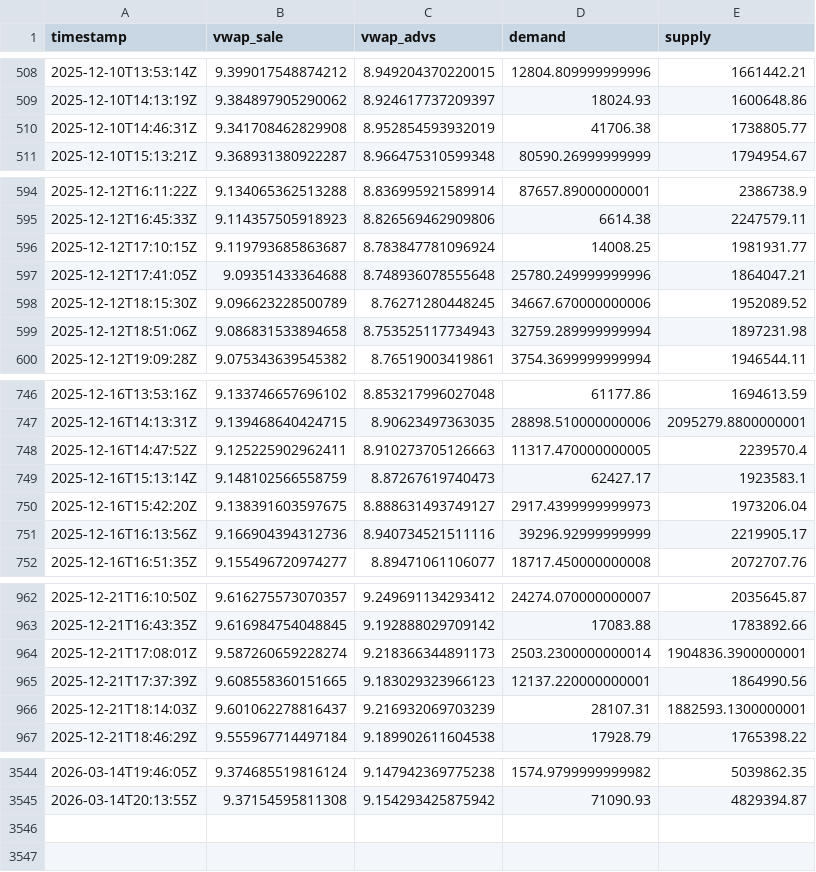
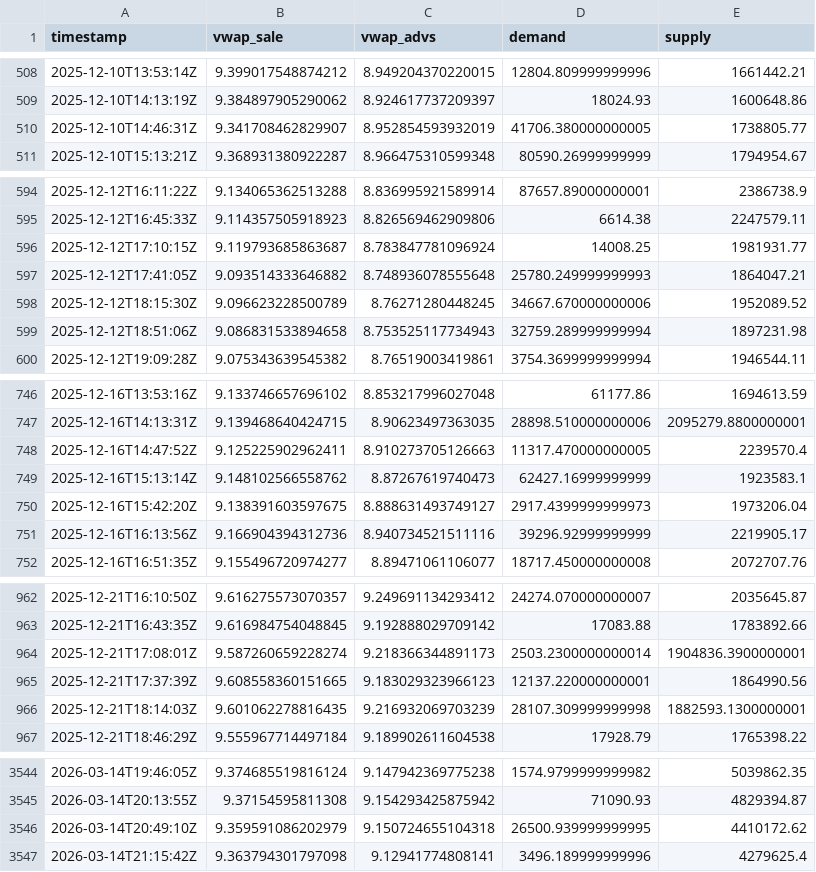
Before and after one commit to mauforonda/indicadores_dolar, a CSV file: dolar_sell.csv, drawn as a sheet; only a part is shown, gaps mark what is left out; the diff covers the shown part only.

Commit message:
Update data

```diff
--- a/dolar_sell.csv
+++ b/dolar_sell.csv
@@ -509,3 +509,3 @@ timestamp,vwap_sale,vwap_advs,demand,supply
 2025-12-10T14:13:19Z,9.384897905290062,8.924617737209397,18024.93,1600648.86
-2025-12-10T14:46:31Z,9.341708462829908,8.952854593932019,41706.38,1738805.77
+2025-12-10T14:46:31Z,9.341708462829907,8.952854593932019,41706.380000000005,1738805.77
 2025-12-10T15:13:21Z,9.368931380922287,8.966475310599348,80590.26999999999,1794954.67
@@ -596,3 +596,3 @@ timestamp,vwap_sale,vwap_advs,demand,supply
 2025-12-12T17:10:15Z,9.119793685863687,8.783847781096924,14008.25,1981931.77
-2025-12-12T17:41:05Z,9.09351433364688,8.748936078555648,25780.249999999996,1864047.21
+2025-12-12T17:41:05Z,9.093514333646882,8.748936078555648,25780.249999999993,1864047.21
 2025-12-12T18:15:30Z,9.096623228500789,8.76271280448245,34667.670000000006,1952089.52
@@ -748,3 +748,3 @@ timestamp,vwap_sale,vwap_advs,demand,supply
 2025-12-16T14:47:52Z,9.125225902962411,8.910273705126663,11317.470000000005,2239570.4
-2025-12-16T15:13:14Z,9.148102566558759,8.87267619740473,62427.17,1923583.1
+2025-12-16T15:13:14Z,9.148102566558762,8.87267619740473,62427.16999999999,1923583.1
 2025-12-16T15:42:20Z,9.138391603597675,8.888631493749127,2917.4399999999973,1973206.04
@@ -965,3 +965,3 @@ timestamp,vwap_sale,vwap_advs,demand,supply
 2025-12-21T17:37:39Z,9.608558360151665,9.183029323966123,12137.220000000001,1864990.56
-2025-12-21T18:14:03Z,9.601062278816437,9.216932069703239,28107.31,1882593.1300000001
+2025-12-21T18:14:03Z,9.601062278816435,9.216932069703239,28107.309999999998,1882593.1300000001
 2025-12-21T18:46:29Z,9.555967714497184,9.189902611604538,17928.79,1765398.22
@@ -3545 +3545,3 @@ timestamp,vwap_sale,vwap_advs,demand,supply
 2026-03-14T20:13:55Z,9.37154595811308,9.154293425875942,71090.93,4829394.87
+2026-03-14T20:49:10Z,9.359591086202979,9.150724655104318,26500.939999999995,4410172.62
+2026-03-14T21:15:42Z,9.363794301797098,9.12941774808141,3496.189999999996,4279625.4
```
Also changed, not shown: 17 edited cells elsewhere in this file, dolar_buy.csv.
